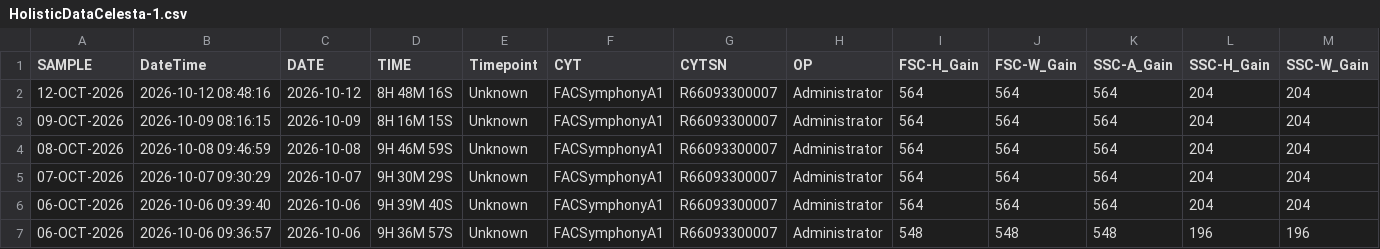
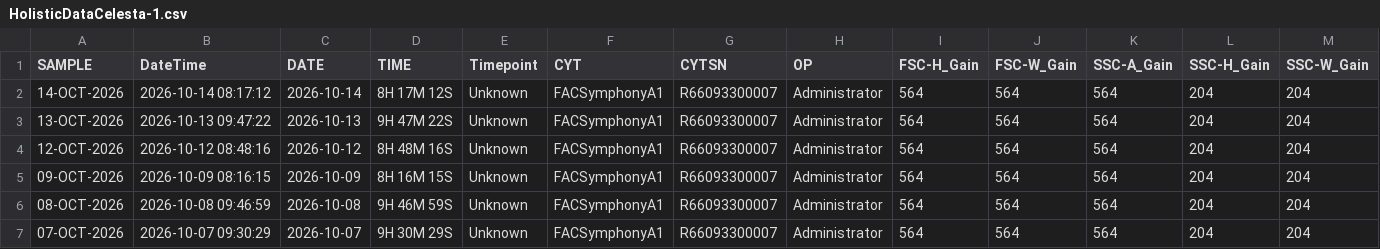
Before and after one commit to ncolven/InstrumentQC, a CSV file: data/Celesta-1/Archive/HolisticDataCelesta-1.csv, drawn as a sheet; only a part is shown; the shorter side is filled out with more unchanged rows; rows hold the shown columns only; the diff names each change by its address in the sheet, - before the commit and + after, or states it on an @@ line.

```diff
--- a/data/Celesta-1/Archive/HolisticDataCelesta-1.csv
+++ b/data/Celesta-1/Archive/HolisticDataCelesta-1.csv
+row 2: 14-OCT-2026 | 2026-10-14 08:17:12 | 2026-10-14 | 8H 17M 12S | Unknown | FACSymphonyA1 | R66093300007 | Administrator | 564 | 564 | 564 | 204 | 204
+row 3: 13-OCT-2026 | 2026-10-13 09:47:22 | 2026-10-13 | 9H 47M 22S | Unknown | FACSymphonyA1 | R66093300007 | Administrator | 564 | 564 | 564 | 204 | 204
```
Also changed, not shown: data/Aurora-1/Archive/ApplicationDataAurora-1.csv, data/Aurora-1/Archive/ArchivedDataAurora-1.csv, 47 other files.
